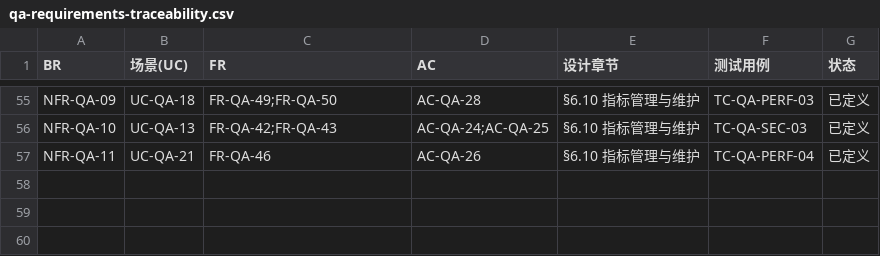
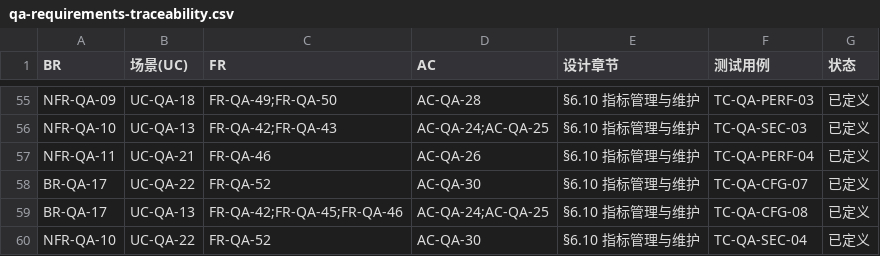
Before and after one commit to Spring-Chen25/AI-commerce, a CSV file: ai_ecommerce/docs/qa-requirements-traceability.csv, drawn as a sheet; only a part is shown, gaps mark what is left out.

```diff
--- a/ai_ecommerce/docs/qa-requirements-traceability.csv
+++ b/ai_ecommerce/docs/qa-requirements-traceability.csv
@@ -57 +57,4 @@ NFR-QA-10,UC-QA-13,FR-QA-42;FR-QA-43,AC-QA-24;AC-QA-25,§6.10 指标管理与维
 NFR-QA-11,UC-QA-21,FR-QA-46,AC-QA-26,§6.10 指标管理与维护,TC-QA-PERF-04,已定义
+BR-QA-17,UC-QA-22,FR-QA-52,AC-QA-30,§6.10 指标管理与维护,TC-QA-CFG-07,已定义
+BR-QA-17,UC-QA-13,FR-QA-42;FR-QA-45;FR-QA-46,AC-QA-24;AC-QA-25,§6.10 指标管理与维护,TC-QA-CFG-08,已定义
+NFR-QA-10,UC-QA-22,FR-QA-52,AC-QA-30,§6.10 指标管理与维护,TC-QA-SEC-04,已定义
```
Also changed, not shown: ai_ecommerce/docs/qa-tbd-list.csv, 6 other files.
